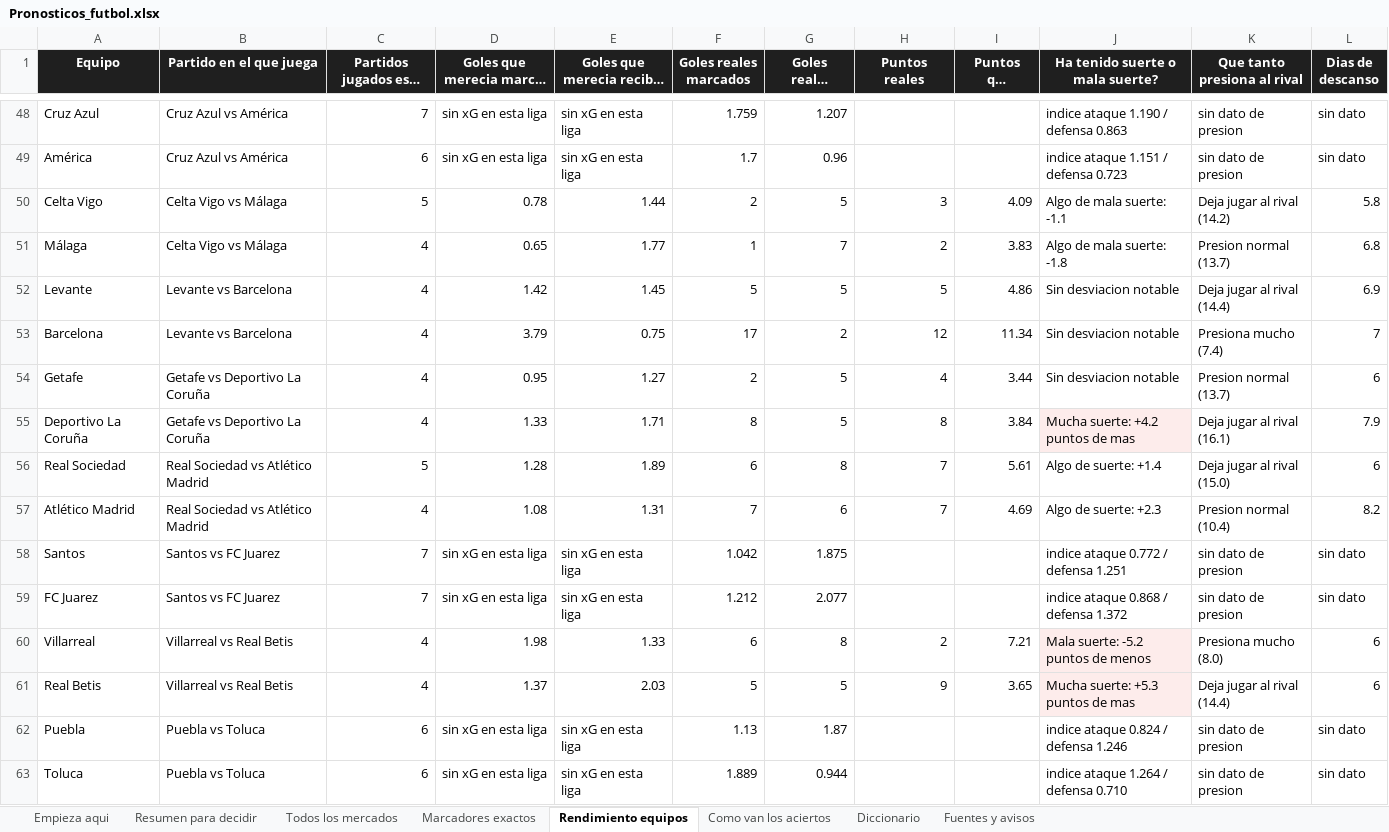
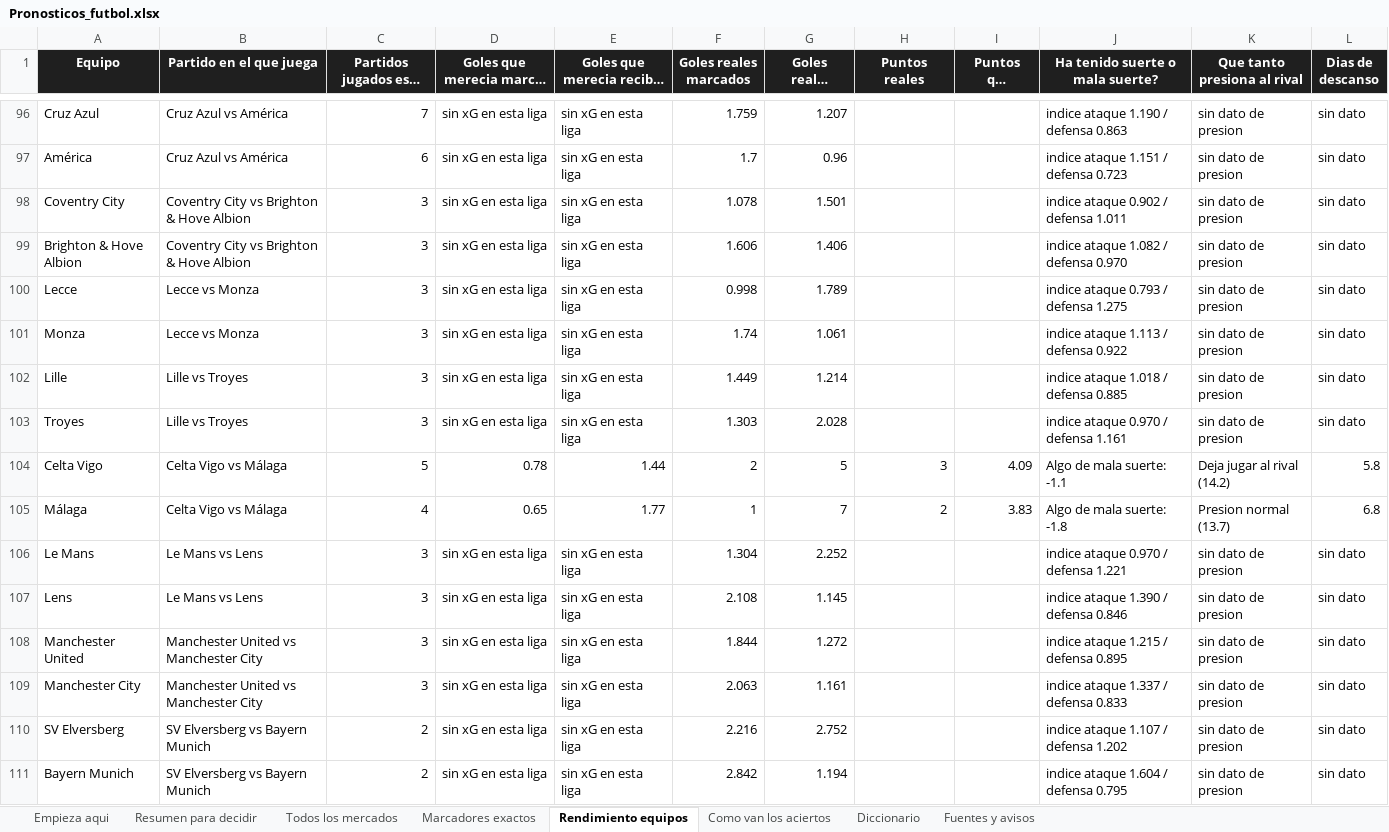
Before and after one commit to AleKong23/pronosticos-futbol, an Excel workbook: Pronosticos_futbol.xlsx, sheet Rendimiento equipos, drawn as a sheet; only a part is shown, gaps mark what is left out; the shorter side is filled out with more unchanged rows; long unchanged cells end in …; values as stored, in another font and other column widths than the file's, no borders; the diff covers the shown part only; the diff names each change by its address in the sheet, - before the commit and + after, or states it on an @@ line.

Commit message:
Agregar Premier, Serie A, Bundesliga y Ligue 1 calibradas por separado
Pasa de 31 a 68 partidos en siete competencias. Cada liga se ajusta con su
propio historial: rho por maxima verosimilitud y un parametro nuevo de
localia (gamma) que iguala la tasa real de victorias locales. Eso corrigio
errores de +3.3 pp en Serie A y +3.6 en Bundesliga.

Dos bugs encontrados y arreglados en el camino:
- El optimo de rho de la Premier caia en el borde del rango de busqueda;
  al ampliarlo se confirmo que -0.145 es un optimo real.
- La penalizacion por "equipo sin historial" usaba el conteo de la temporada
  en curso, que hoy es 2 o 3 para TODOS los equipos, asi que se disparaba en
  los 37 partidos y dejaba las confianzas sin sentido. Ahora usa la muestra
  efectiva ponderada de dos temporadas.

Hallazgo que hay que tener presente: estas cuatro ligas tienen la
discrepancia mas alta con el mercado (8.34 pp contra 2.99 de LaLiga) y el
sesgo mas fuerte (-0.650). Su temporada lleva 2-3 jornadas y eso se nota.
Queda documentado en el README y en las confianzas por partido.

```diff
--- a/Pronosticos_futbol.xlsx (sheet Rendimiento equipos)
+++ b/Pronosticos_futbol.xlsx (sheet Rendimiento equipos)
+row 98: Coventry City | Coventry City vs Brighton & Hove Albion | 3 | sin xG en esta liga | sin xG en esta liga | 1.078 | 1.501 |  |  | indice ataque 0.902 / defensa 1.011 | sin dato de presion | sin dato
+row 99: Brighton & Hove Albion | Coventry City vs Brighton & Hove Albion | 3 | sin xG en esta liga | sin xG en esta liga | 1.606 | 1.406 |  |  | indice ataque 1.082 / defensa 0.970 | sin dato de presion | sin dato
+row 100: Lecce | Lecce vs Monza | 3 | sin xG en esta liga | sin xG en esta liga | 0.998 | 1.789 |  |  | indice ataque 0.793 / defensa 1.275 | sin dato de presion | sin dato
+row 101: Monza | Lecce vs Monza | 3 | sin xG en esta liga | sin xG en esta liga | 1.74 | 1.061 |  |  | indice ataque 1.113 / defensa 0.922 | sin dato de presion | sin dato
+row 102: Lille | Lille vs Troyes | 3 | sin xG en esta liga | sin xG en esta liga | 1.449 | 1.214 |  |  | indice ataque 1.018 / defensa 0.885 | sin dato de presion | sin dato
+row 103: Troyes | Lille vs Troyes | 3 | sin xG en esta liga | sin xG en esta liga | 1.303 | 2.028 |  |  | indice ataque 0.970 / defensa 1.161 | sin dato de presion | sin dato
+row 106: Le Mans | Le Mans vs Lens | 3 | sin xG en esta liga | sin xG en esta liga | 1.304 | 2.252 |  |  | indice ataque 0.970 / defensa 1.221 | sin dato de presion | sin dato
+row 107: Lens | Le Mans vs Lens | 3 | sin xG en esta liga | sin xG en esta liga | 2.108 | 1.145 |  |  | indice ataque 1.390 / defensa 0.846 | sin dato de presion | sin dato
+row 108: Manchester United | Manchester United vs Manchester City | 3 | sin xG en esta liga | sin xG en esta liga | 1.844 | 1.272 |  |  | indice ataque 1.215 / defensa 0.895 | sin dato de presion | sin dato
+row 109: Manchester City | Manchester United vs Manchester City | 3 | sin xG en esta liga | sin xG en esta liga | 2.063 | 1.161 |  |  | indice ataque 1.337 / defensa 0.833 | sin dato de presion | sin dato
+row 110: SV Elversberg | SV Elversberg vs Bayern Munich | 2 | sin xG en esta liga | sin xG en esta liga | 2.216 | 2.752 |  |  | indice ataque 1.107 / defensa 1.202 | sin dato de presion | sin dato
+row 111: Bayern Munich | SV Elversberg vs Bayern Munich | 2 | sin xG en esta liga | sin xG en esta liga | 2.842 | 1.194 |  |  | indice ataque 1.604 / defensa 0.795 | sin dato de presion | sin dato
```
Also changed, not shown: 62 added rows elsewhere in this sheet, sheet Todos los mercados, sheet Marcadores exactos, sheet Resumen para decidir, sheet Como van los aciertos, 5 other files.
